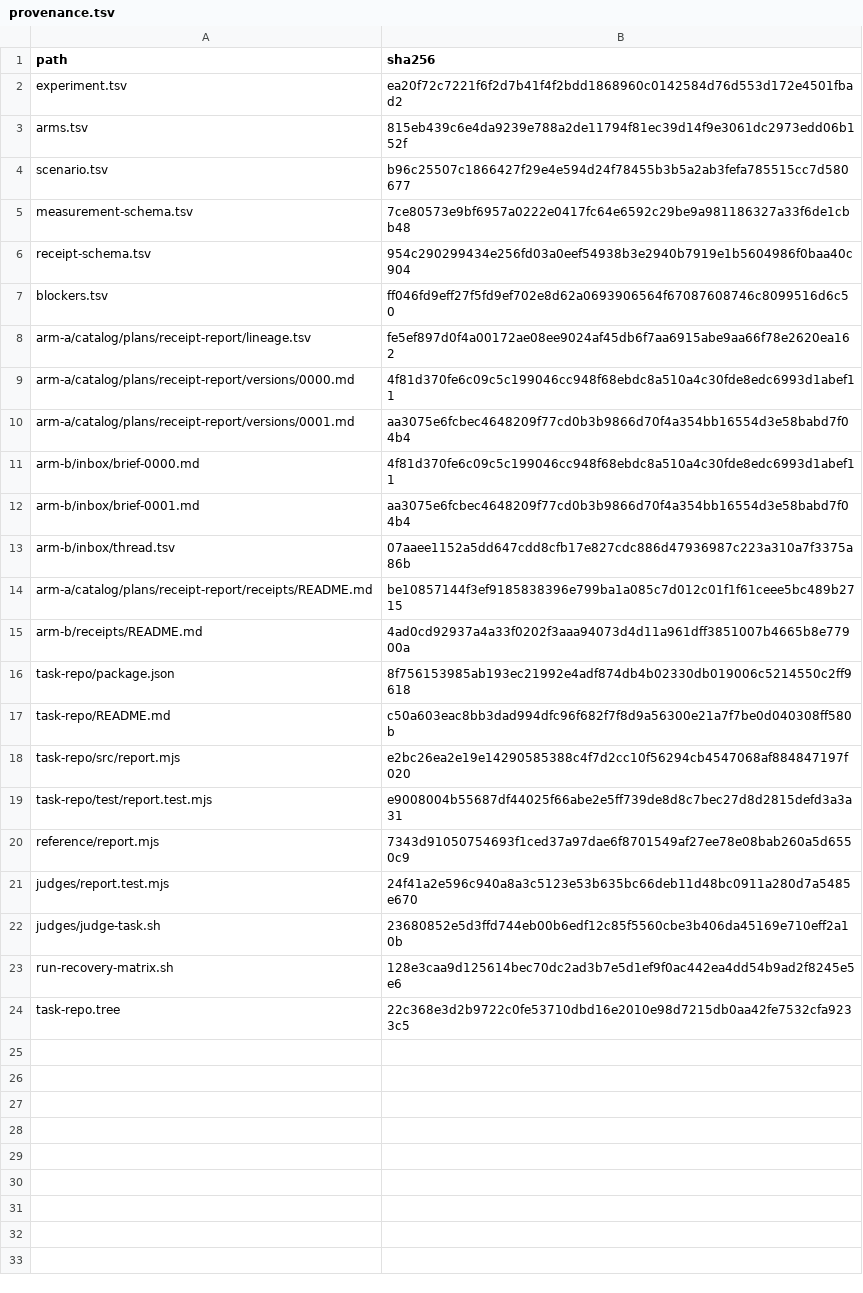
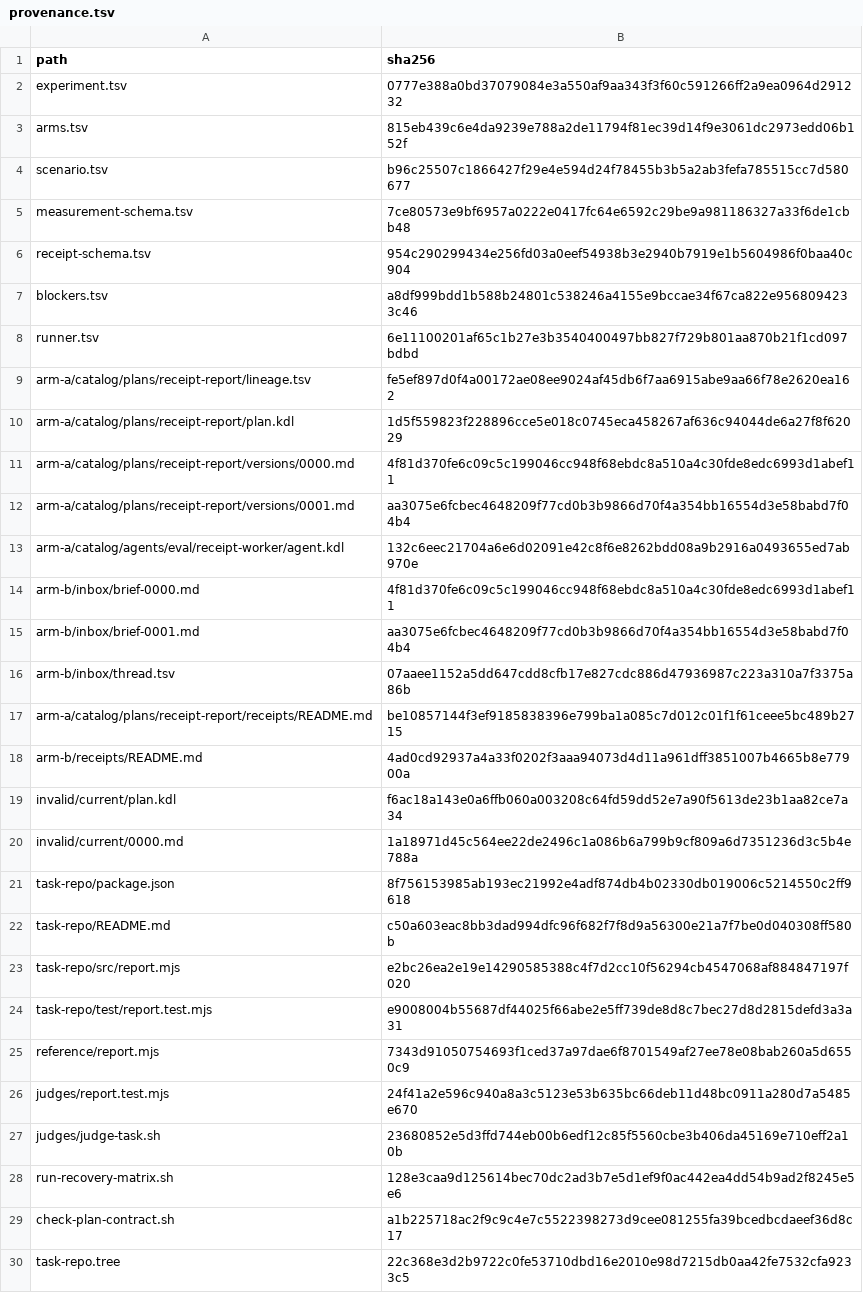
Before and after one commit to compoundingtech/evals, a TSV file: cells/catalog-plan-vs-direct-brief/fixture/provenance.tsv, drawn as a sheet.

Commit message:
Pair catalog plan eval with st2 inspector

```diff
--- a/cells/catalog-plan-vs-direct-brief/fixture/provenance.tsv
+++ b/cells/catalog-plan-vs-direct-brief/fixture/provenance.tsv
@@ -1,3 +1,3 @@
 path	sha256
-experiment.tsv	ea20f72c7221f6f2d7b41f4f2bdd1868960c0142584d76d553d172e4501fbad2
+experiment.tsv	0777e388a0bd37079084e3a550af9aa343f3f60c591266ff2a9ea0964d291232
 arms.tsv	815eb439c6e4da9239e788a2de11794f81ec39d14f9e3061dc2973edd06b152f
@@ -6,6 +6,9 @@ measurement-schema.tsv	7ce80573e9bf6957a0222e0417fc64e6592c29be9a981186327a33f6d
 receipt-schema.tsv	954c290299434e256fd03a0eef54938b3e2940b7919e1b5604986f0baa40c904
-blockers.tsv	ff046fd9eff27f5fd9ef702e8d62a0693906564f67087608746c8099516d6c50
+blockers.tsv	a8df999bdd1b588b24801c538246a4155e9bccae34f67ca822e9568094233c46
+runner.tsv	6e11100201af65c1b27e3b3540400497bb827f729b801aa870b21f1cd097bdbd
 arm-a/catalog/plans/receipt-report/lineage.tsv	fe5ef897d0f4a00172ae08ee9024af45db6f7aa6915abe9aa66f78e2620ea162
+arm-a/catalog/plans/receipt-report/plan.kdl	1d5f559823f228896cce5e018c0745eca458267af636c94044de6a27f8f62029
 arm-a/catalog/plans/receipt-report/versions/0000.md	4f81d370fe6c09c5c199046cc948f68ebdc8a510a4c30fde8edc6993d1abef11
 arm-a/catalog/plans/receipt-report/versions/0001.md	aa3075e6fcbec4648209f77cd0b3b9866d70f4a354bb16554d3e58babd7f04b4
+arm-a/catalog/agents/eval/receipt-worker/agent.kdl	132c6eec21704a6e6d02091e42c8f6e8262bdd08a9b2916a0493655ed7ab970e
 arm-b/inbox/brief-0000.md	4f81d370fe6c09c5c199046cc948f68ebdc8a510a4c30fde8edc6993d1abef11
@@ -15,2 +18,4 @@ arm-a/catalog/plans/receipt-report/receipts/README.md	be10857144f3ef9185838396e7
 arm-b/receipts/README.md	4ad0cd92937a4a33f0202f3aaa94073d4d11a961dff3851007b4665b8e77900a
+invalid/current/plan.kdl	f6ac18a143e0a6ffb060a003208c64fd59dd52e7a90f5613de23b1aa82ce7a34
+invalid/current/0000.md	1a18971d45c564ee22de2496c1a086b6a799b9cf809a6d7351236d3c5b4e788a
 task-repo/package.json	8f756153985ab193ec21992e4adf874db4b02330db019006c5214550c2ff9618
@@ -23,2 +28,3 @@ judges/judge-task.sh	23680852e5d3ffd744eb00b6edf12c85f5560cbe3b406da45169e710eff
 run-recovery-matrix.sh	128e3caa9d125614bec70dc2ad3b7e5d1ef9f0ac442ea4dd54b9ad2f8245e5e6
+check-plan-contract.sh	a1b225718ac2f9c9c4e7c5522398273d9cee081255fa39bcedbcdaeef36d8c17
 task-repo.tree	22c368e3d2b9722c0fe53710dbd16e2010e98d7215db0aa42fe7532cfa9233c5
```
Also changed, not shown: cells/catalog-plan-vs-direct-brief/fixture/blockers.tsv, cells/catalog-plan-vs-direct-brief/fixture/experiment.tsv, 16 other files.
